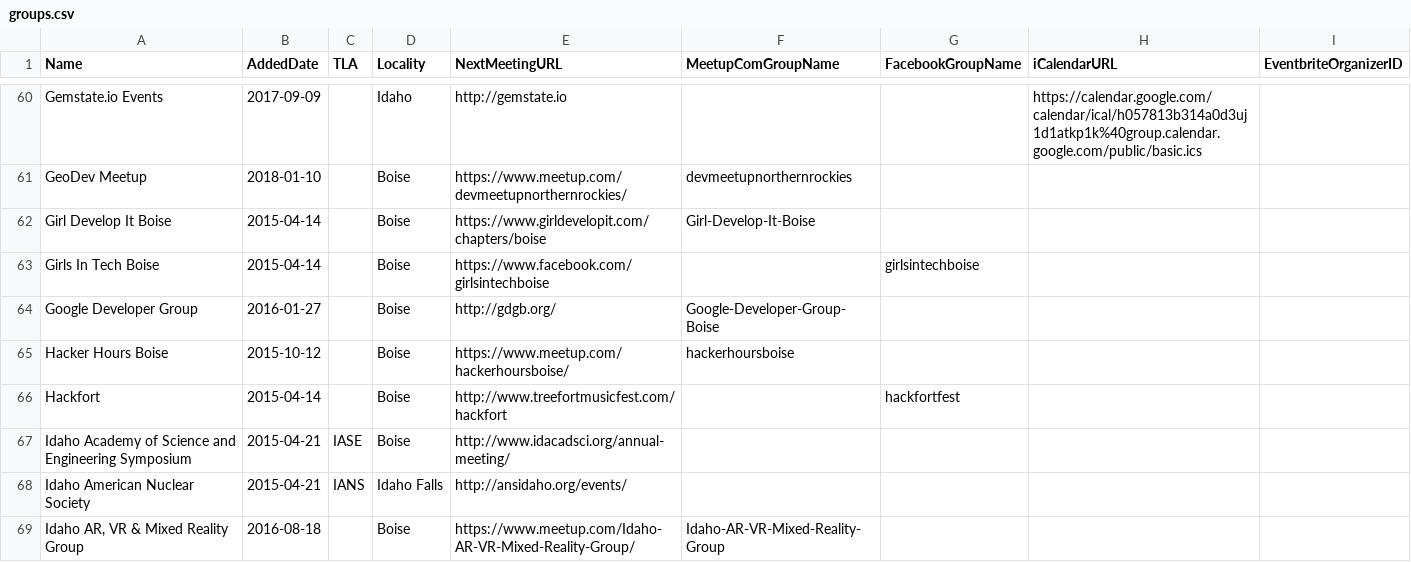
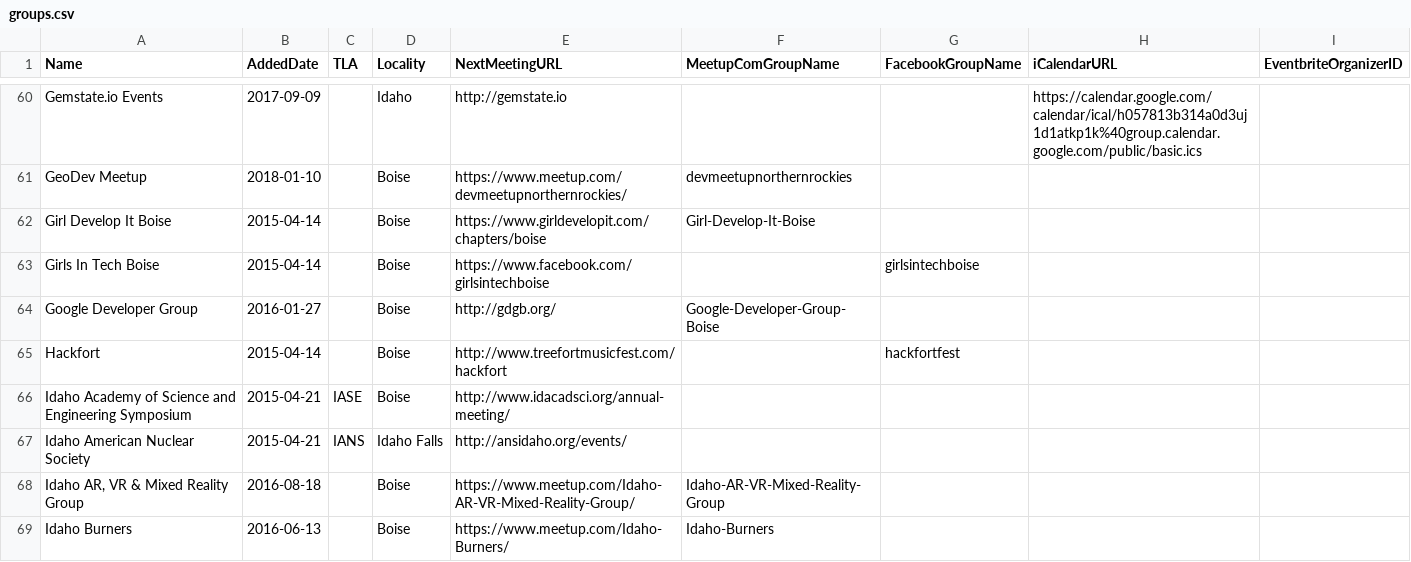
Before and after one commit to rationalagents/gemstateio-groups, a CSV file: groups.csv, drawn as a sheet; only a part is shown, gaps mark what is left out; the shorter side is filled out with more unchanged rows.

Commit message:
Remove Hacker Hours Boise (#40) (#95)

```diff
--- a/groups.csv
+++ b/groups.csv
@@ -64,3 +64,2 @@ Girls In Tech Boise,2015-04-14,,Boise,https://www.facebook.com/girlsintechboise,
 Google Developer Group,2016-01-27,,Boise,http://gdgb.org/,Google-Developer-Group-Boise,,,
-Hacker Hours Boise,2015-10-12,,Boise,https://www.meetup.com/hackerhoursboise/,hackerhoursboise,,,
 Hackfort,2015-04-14,,Boise,http://www.treefortmusicfest.com/hackfort,,hackfortfest,,
```
